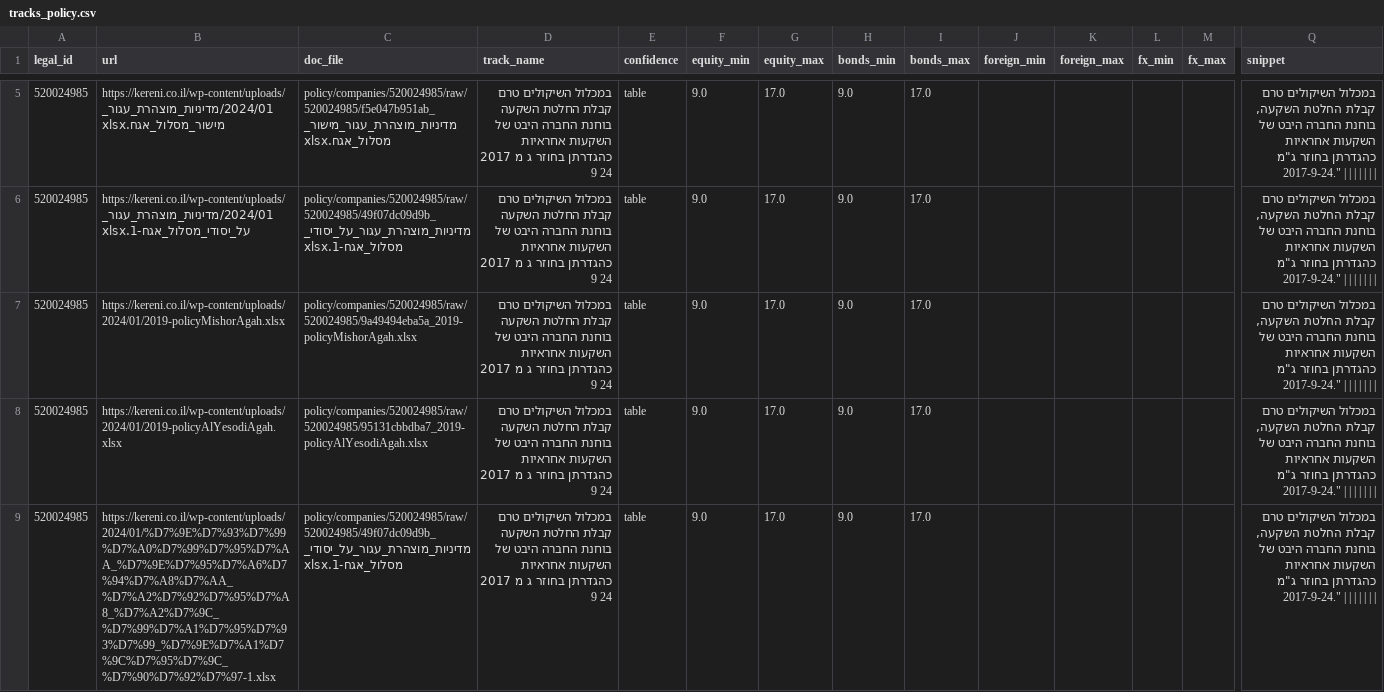
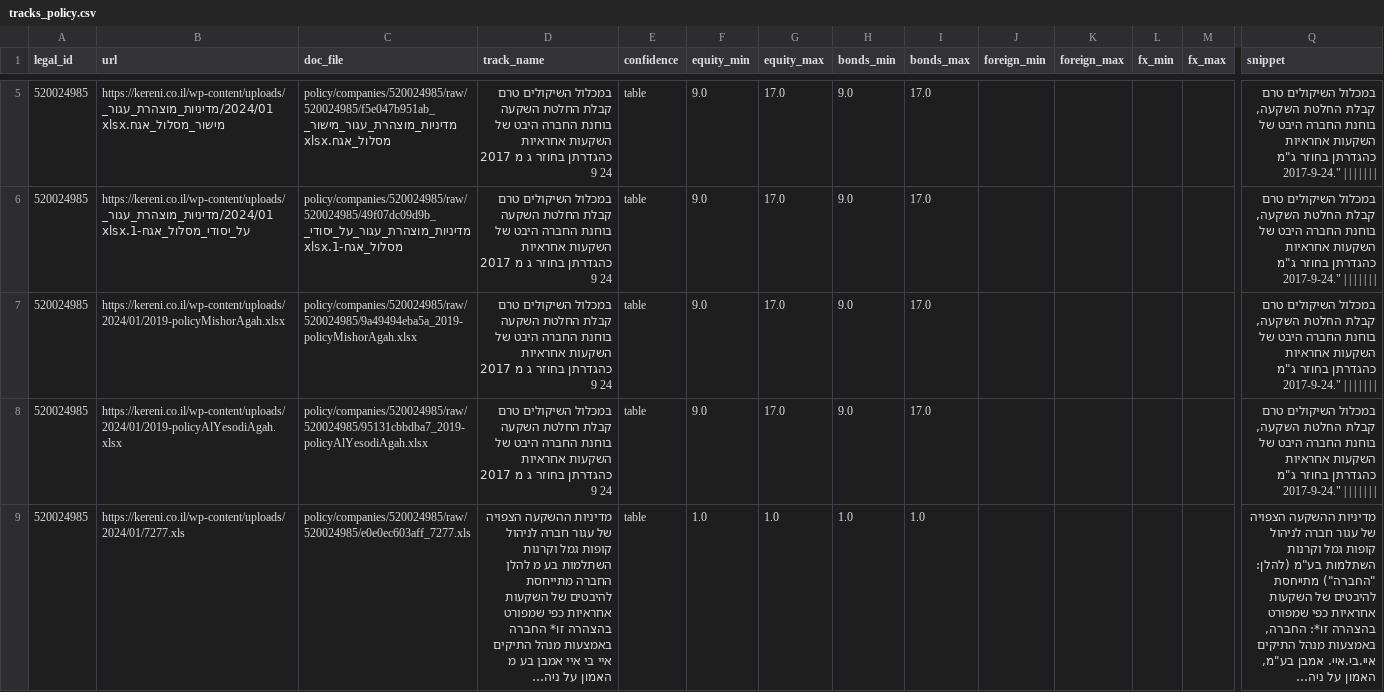
Before and after one commit to Revach123/MASLULIM, a CSV file: policy/companies/520024985/tracks_policy.csv, drawn as a sheet; only a part is shown, gaps mark what is left out; the shorter side is filled out with more unchanged rows; long unchanged cells end in …; rows hold the shown columns only; the diff covers the shown part only; the diff names each change by its address in the sheet, - before the commit and + after, or states it on an @@ line.

```diff
--- a/policy/companies/520024985/tracks_policy.csv
+++ b/policy/companies/520024985/tracks_policy.csv
-row 9: 520024985 | https://kereni.co.il/wp-content/uploads/2024/01/%D7%9E%D7%93%D7%99%D7%A0%D7%99%D7%95%D7%AA_%D7%9E%D7%95%D7%A6%D7%94%D7%A8%D7%AA_%D7%A2%D7%92%D7%95%D7%A8_%D7%A2%D7%9C_%D7%99%D7%A1%D7%95%D7%93%D7%99_%D7%9E%D7%A1%D7%9C%D7%95%D7%9C_%D7%90%D7%92%D7%97-1.xlsx | policy/companies/520024985/raw/520024985/49f07dc09d9b_מדיניות_מוצהרת_עגור_על_יסודי_מסלול_אגח-1.xlsx | במכלול השיקולים טרם קבלת החלטת השקעה בוחנת החברה היבט של השקעות אחראיות כהגדרתן בחוזר ג מ 2017 9 24 | table | 9.0 | 17.0 | 9.0 | 17.0 |  |  |  |  | במכלול השיקולים טרם קבלת החלטת השקעה, בוחנת החברה היבט של השקעות אחראיות כהגדרתן בחוזר ג"מ 2017-9-24."
```
Also changed, not shown: 2 removed rows elsewhere in this file, policy/companies/510930654/tracks_policy.csv, 39 other files.
